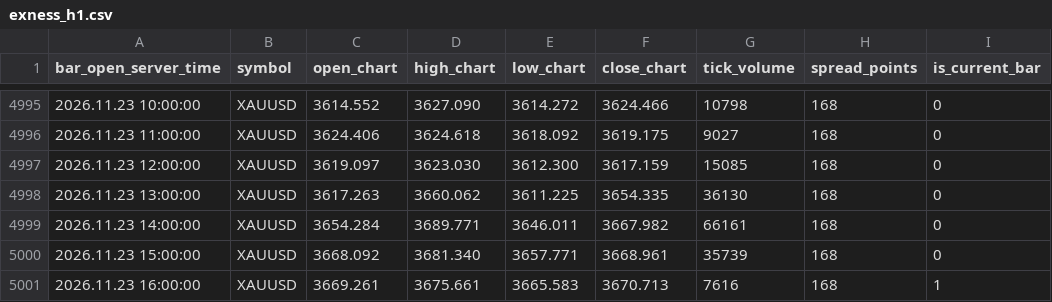
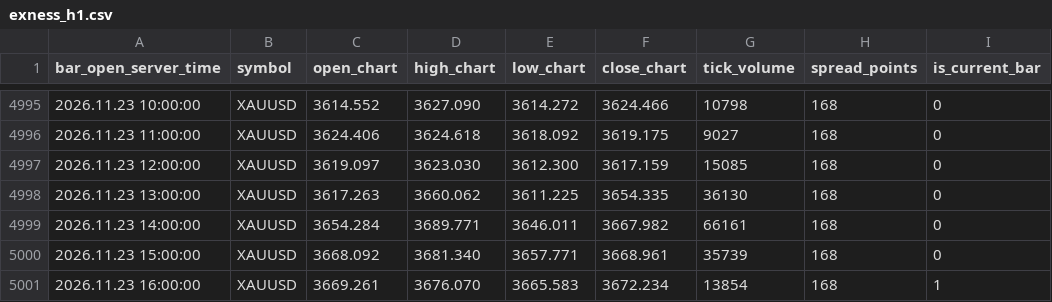
Before and after one commit to nkrabby/gold-terminal, a CSV file: market/exness_h1.csv, drawn as a sheet; only a part is shown, gaps mark what is left out.

Commit message:
data: refresh Exness XAUUSD market snapshot

```diff
--- a/market/exness_h1.csv
+++ b/market/exness_h1.csv
@@ -5000,2 +5000,2 @@ bar_open_server_time,symbol,open_chart,high_chart,low_chart,close_chart,tick_vol
 2026.11.23 15:00:00,XAUUSD,3668.092,3681.340,3657.771,3668.961,35739,168,0
-2026.11.23 16:00:00,XAUUSD,3669.261,3675.661,3665.583,3670.713,7616,168,1
+2026.11.23 16:00:00,XAUUSD,3669.261,3676.070,3665.583,3672.234,13854,168,1
```
Also changed, not shown: market/exness_m15.csv, 1 other file.
